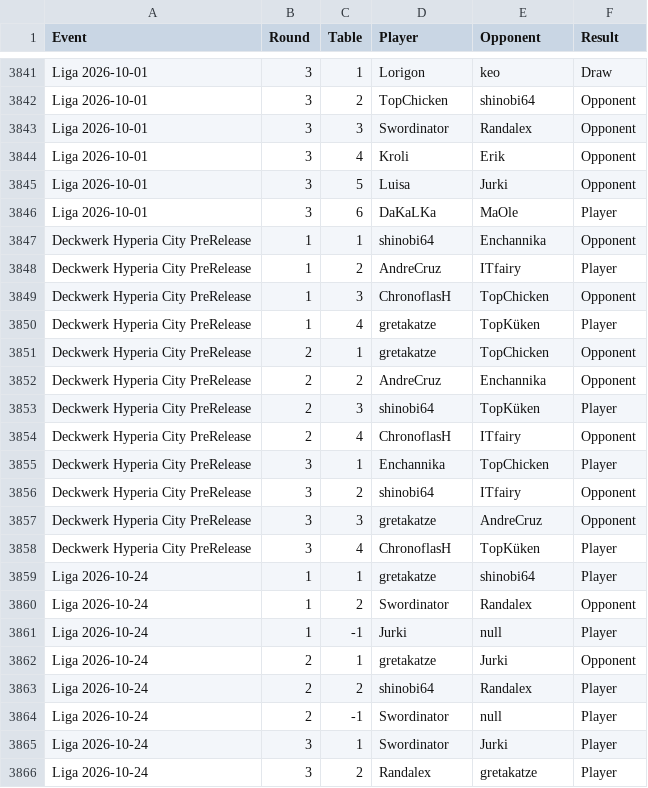
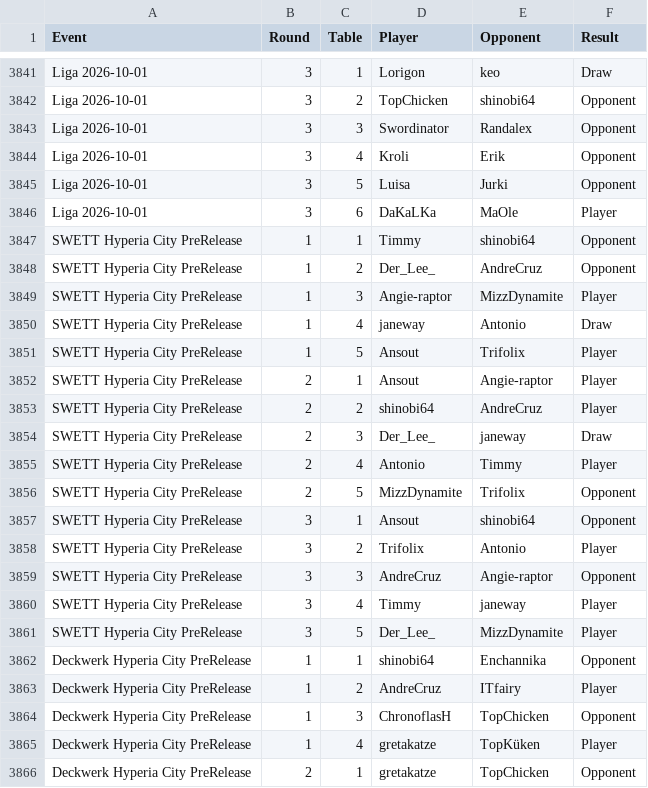
Before and after one commit to shinobi64/lorcana, a CSV file: results/matches.csv, drawn as a sheet; only a part is shown, gaps mark what is left out; the shorter side is filled out with more unchanged rows; the diff names each change by its address in the sheet, - before the commit and + after, or states it on an @@ line.

Commit message:
data: 2026-10-21 pre release

```diff
--- a/results/matches.csv
+++ b/results/matches.csv
+row 3847: SWETT Hyperia City PreRelease | 1 | 1 | Timmy | shinobi64 | Opponent
+row 3848: SWETT Hyperia City PreRelease | 1 | 2 | Der_Lee_ | AndreCruz | Opponent
+row 3849: SWETT Hyperia City PreRelease | 1 | 3 | Angie-raptor | MizzDynamite | Player
+row 3850: SWETT Hyperia City PreRelease | 1 | 4 | janeway | Antonio | Draw
+row 3851: SWETT Hyperia City PreRelease | 1 | 5 | Ansout | Trifolix | Player
+row 3852: SWETT Hyperia City PreRelease | 2 | 1 | Ansout | Angie-raptor | Player
+row 3853: SWETT Hyperia City PreRelease | 2 | 2 | shinobi64 | AndreCruz | Player
+row 3854: SWETT Hyperia City PreRelease | 2 | 3 | Der_Lee_ | janeway | Draw
+row 3855: SWETT Hyperia City PreRelease | 2 | 4 | Antonio | Timmy | Player
+row 3856: SWETT Hyperia City PreRelease | 2 | 5 | MizzDynamite | Trifolix | Opponent
+row 3857: SWETT Hyperia City PreRelease | 3 | 1 | Ansout | shinobi64 | Opponent
+row 3858: SWETT Hyperia City PreRelease | 3 | 2 | Trifolix | Antonio | Player
+row 3859: SWETT Hyperia City PreRelease | 3 | 3 | AndreCruz | Angie-raptor | Opponent
+row 3860: SWETT Hyperia City PreRelease | 3 | 4 | Timmy | janeway | Player
+row 3861: SWETT Hyperia City PreRelease | 3 | 5 | Der_Lee_ | MizzDynamite | Player
```
Also changed, not shown: results/eventdetails.csv, results/events.csv, 2 other files.
